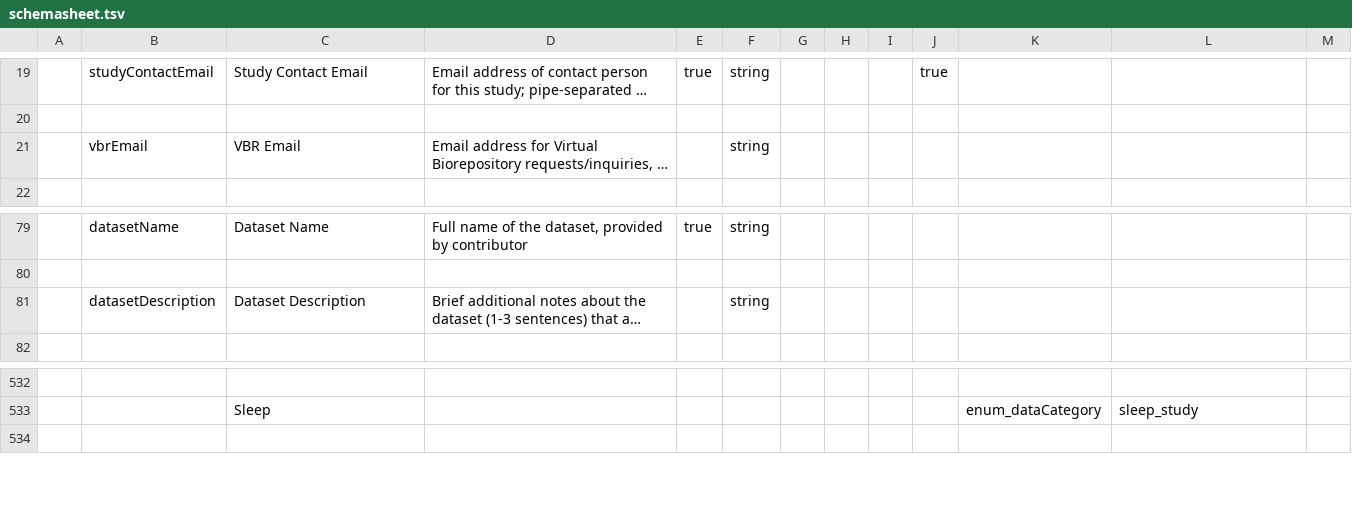
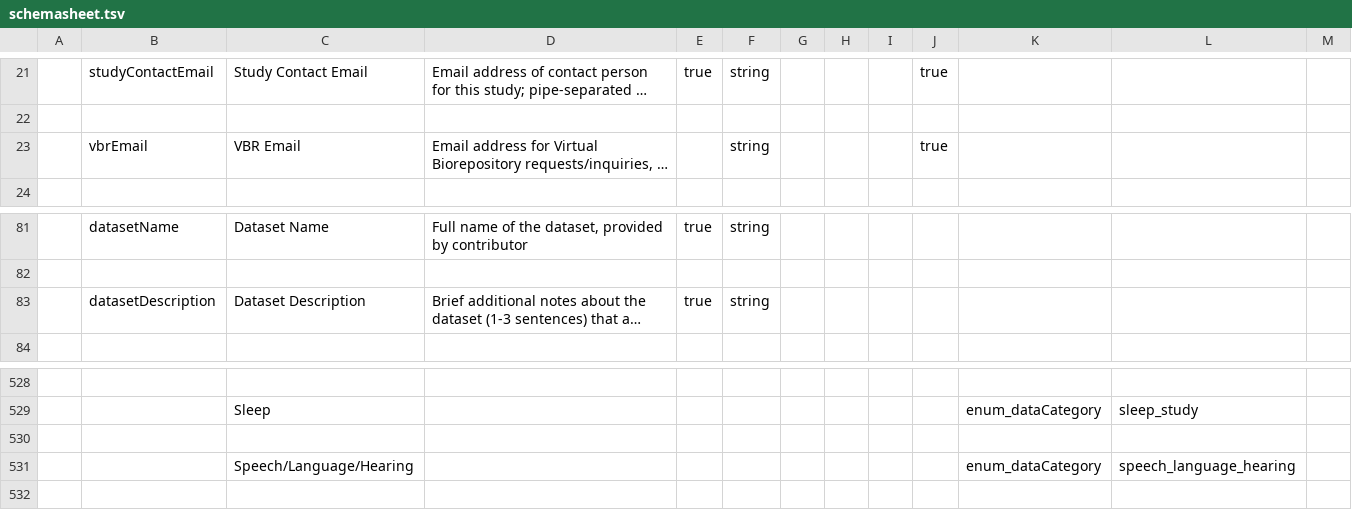
Before and after one commit to include-dcc/include-linkml, a TSV file: src/data/sheets/schemasheet.tsv, drawn as a sheet; only a part is shown, gaps mark what is left out; long unchanged cells end in …; addresses are those after the commit; the diff covers the shown part only; the diff names each change by its address in the sheet, - before the commit and + after, or states it on an @@ line.

```diff
--- a/src/data/sheets/schemasheet.tsv
+++ b/src/data/sheets/schemasheet.tsv
-J23: (empty)
+J23: true
-E83: (empty)
+E83: true
+row 530: (empty)
+row 531:  |  | Speech/Language/Hearing |  |  |  |  |  |  |  | enum_dataCategory | speech_language_hearing
```
Also changed, not shown: 5 added rows, 9 removed rows and 5 edited cells elsewhere in this file.
